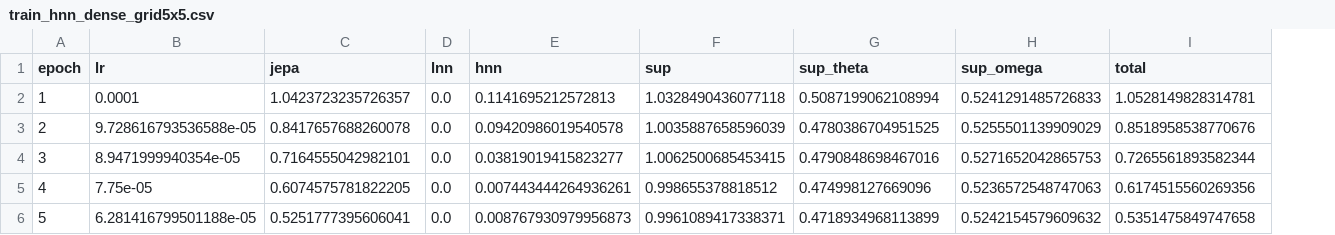
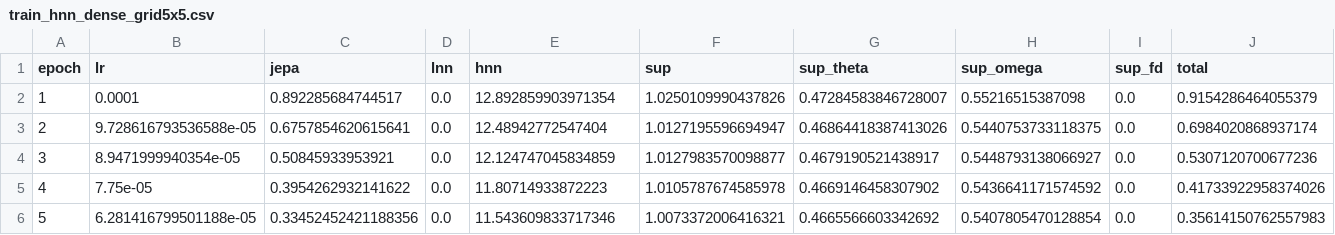
Before and after one commit to flavjoxhelollari/physics_informed_machine_learning, a CSV file: results_numpy/train_hnn_dense_grid5x5.csv, drawn as a sheet; only a part is shown; addresses are those after the commit; the diff covers the shown part only; the diff names each change by its address in the sheet, - before the commit and + after, or states it on an @@ line.

```diff
--- a/results_numpy/train_hnn_dense_grid5x5.csv
+++ b/results_numpy/train_hnn_dense_grid5x5.csv
+column I (sup_fd), rows 2-6: all 0.0
-C2 (jepa): 1.0423723235726357
+C2 (jepa): 0.892285684744517
-E2 (hnn): 0.1141695212572813
+E2 (hnn): 12.892859903971354
-F2 (sup): 1.0328490436077118
+F2 (sup): 1.0250109990437826
-G2 (sup_theta): 0.5087199062108994
+G2 (sup_theta): 0.47284583846728007
-H2 (sup_omega): 0.5241291485726833
+H2 (sup_omega): 0.55216515387098
-J2 (total): 1.0528149828314781
+J2 (total): 0.9154286464055379
-C3 (jepa): 0.8417657688260078
+C3 (jepa): 0.6757854620615641
-E3 (hnn): 0.09420986019540578
+E3 (hnn): 12.48942772547404
-F3 (sup): 1.0035887658596039
+F3 (sup): 1.0127195596694947
-G3 (sup_theta): 0.4780386704951525
+G3 (sup_theta): 0.46864418387413026
-H3 (sup_omega): 0.5255501139909029
+H3 (sup_omega): 0.5440753733118375
-J3 (total): 0.8518958538770676
+J3 (total): 0.6984020868937174
-C4 (jepa): 0.7164555042982101
+C4 (jepa): 0.50845933953921
-E4 (hnn): 0.03819019415823277
+E4 (hnn): 12.124747045834859
-F4 (sup): 1.0062500685453415
+F4 (sup): 1.0127983570098877
-G4 (sup_theta): 0.4790848698467016
+G4 (sup_theta): 0.4679190521438917
-H4 (sup_omega): 0.5271652042865753
+H4 (sup_omega): 0.5448793138066927
-J4 (total): 0.7265561893582344
+J4 (total): 0.5307120700677236
-C5 (jepa): 0.6074575781822205
+C5 (jepa): 0.3954262932141622
-E5 (hnn): 0.007443444264936261
+E5 (hnn): 11.80714933872223
-F5 (sup): 0.998655378818512
+F5 (sup): 1.0105787674585978
-G5 (sup_theta): 0.474998127669096
+G5 (sup_theta): 0.4669146458307902
-H5 (sup_omega): 0.5236572548747063
+H5 (sup_omega): 0.5436641171574592
-J5 (total): 0.6174515560269356
+J5 (total): 0.41733922958374026
-C6 (jepa): 0.5251777395606041
+C6 (jepa): 0.33452452421188356
-E6 (hnn): 0.008767930979956873
+E6 (hnn): 11.543609833717346
-F6 (sup): 0.9961089417338371
+F6 (sup): 1.0073372006416321
-G6 (sup_theta): 0.4718934968113899
+G6 (sup_theta): 0.4665566603342692
-H6 (sup_omega): 0.5242154579609632
+H6 (sup_omega): 0.5407805470128854
-J6 (total): 0.5351475849747658
+J6 (total): 0.35614150762557983
```
Also changed, not shown: 30 edited cells elsewhere in this file, results_numpy/train_hnn+lnn_dense_grid5x5.csv, results_numpy/train_lnn_dense_grid5x5.csv, 14 other files.
